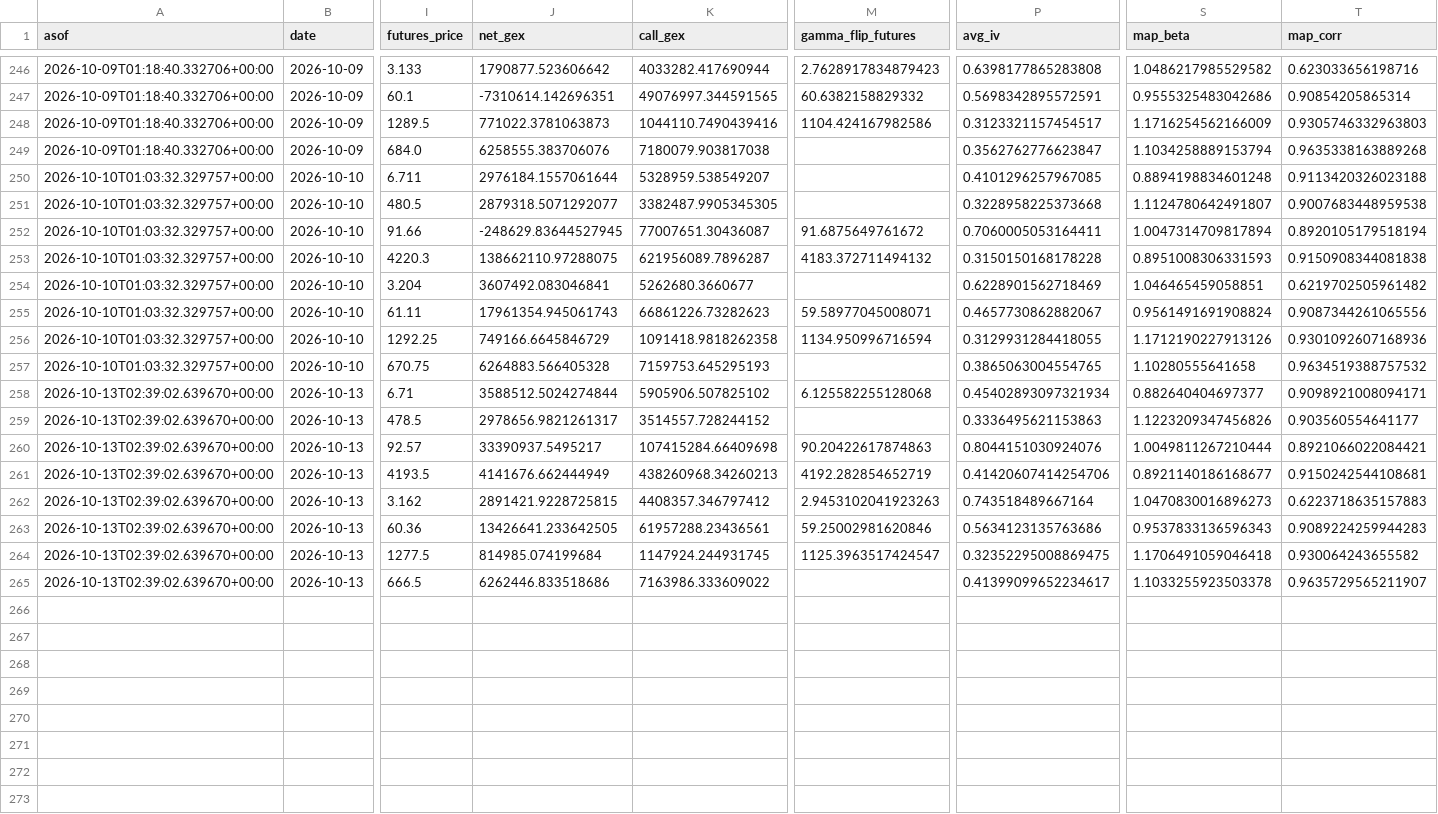
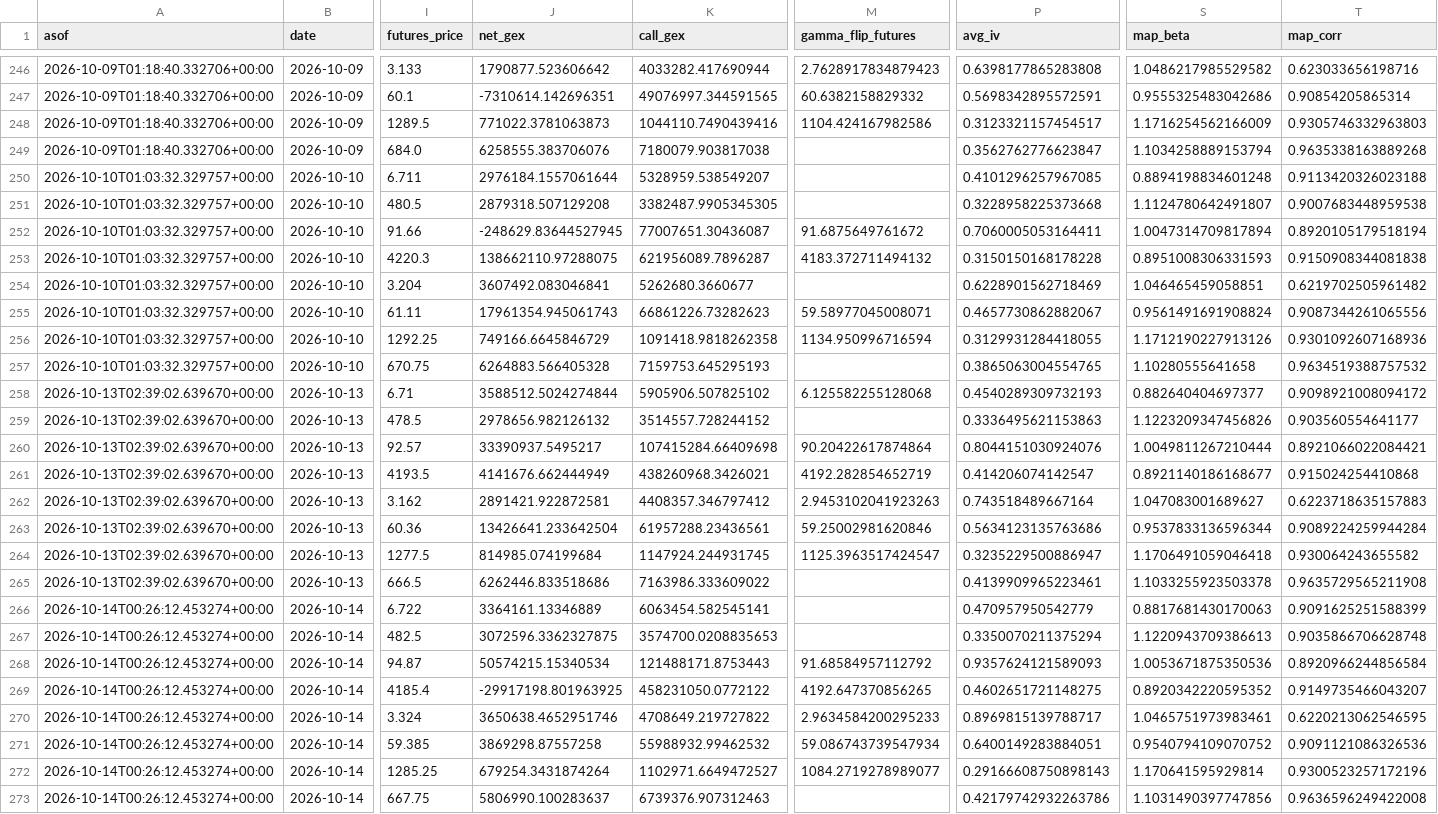
Before and after one commit to trace707/Daily-Commodity-GEX, a CSV file: output/data/gex_history.csv, drawn as a sheet; only a part is shown, gaps mark what is left out; rows hold the shown columns only; the diff names each change by its address in the sheet, - before the commit and + after, or states it on an @@ line.

```diff
--- a/output/data/gex_history.csv
+++ b/output/data/gex_history.csv
-J251 (net_gex): 2879318.5071292077
+J251 (net_gex): 2879318.507129208
-P258 (avg_iv): 0.45402893097321934
+P258 (avg_iv): 0.4540289309732193
-T258 (map_corr): 0.9098921008094171
+T258 (map_corr): 0.9098921008094172
-J259 (net_gex): 2978656.9821261317
+J259 (net_gex): 2978656.982126132
-M260 (gamma_flip_futures): 90.20422617874863
+M260 (gamma_flip_futures): 90.20422617874864
-K261 (call_gex): 438260968.34260213
+K261 (call_gex): 438260968.3426021
-P261 (avg_iv): 0.41420607414254706
+P261 (avg_iv): 0.414206074142547
-T261 (map_corr): 0.9150242544108681
+T261 (map_corr): 0.915024254410868
-J262 (net_gex): 2891421.9228725815
+J262 (net_gex): 2891421.922872581
-S262 (map_beta): 1.0470830016896273
+S262 (map_beta): 1.047083001689627
-J263 (net_gex): 13426641.233642505
+J263 (net_gex): 13426641.233642504
-S263 (map_beta): 0.9537833136596343
+S263 (map_beta): 0.9537833136596344
-T263 (map_corr): 0.9089224259944283
+T263 (map_corr): 0.9089224259944284
-P264 (avg_iv): 0.32352295008869475
+P264 (avg_iv): 0.3235229500886947
-P265 (avg_iv): 0.41399099652234617
+P265 (avg_iv): 0.4139909965223461
-T265 (map_corr): 0.9635729565211907
+T265 (map_corr): 0.9635729565211908
+row 266: 2026-10-14T00:26:12.453274+00:00 | 2026-10-14 | 6.722 | 3364161.13346889 | 6063454.582545141 |  | 0.470957950542779 | 0.8817681430170063 | 0.9091625251588399
+row 267: 2026-10-14T00:26:12.453274+00:00 | 2026-10-14 | 482.5 | 3072596.3362327875 | 3574700.0208835653 |  | 0.3350070211375294 | 1.1220943709386613 | 0.9035866706628748
+row 268: 2026-10-14T00:26:12.453274+00:00 | 2026-10-14 | 94.87 | 50574215.15340534 | 121488171.8753443 | 91.68584957112792 | 0.9357624121589093 | 1.0053671875350536 | 0.8920966244856584
+row 269: 2026-10-14T00:26:12.453274+00:00 | 2026-10-14 | 4185.4 | -29917198.801963925 | 458231050.0772122 | 4192.647370856265 | 0.4602651721148275 | 0.8920342220595352 | 0.9149735466043207
+row 270: 2026-10-14T00:26:12.453274+00:00 | 2026-10-14 | 3.324 | 3650638.4652951746 | 4708649.219727822 | 2.9634584200295233 | 0.8969815139788717 | 1.0465751973983461 | 0.6220213062546595
+row 271: 2026-10-14T00:26:12.453274+00:00 | 2026-10-14 | 59.385 | 3869298.87557258 | 55988932.99462532 | 59.086743739547934 | 0.6400149283884051 | 0.9540794109070752 | 0.9091121086326536
+row 272: 2026-10-14T00:26:12.453274+00:00 | 2026-10-14 | 1285.25 | 679254.3431874264 | 1102971.6649472527 | 1084.2719278989077 | 0.29166608750898143 | 1.170641595929814 | 0.9300523257172196
+row 273: 2026-10-14T00:26:12.453274+00:00 | 2026-10-14 | 667.75 | 5806990.100283637 | 6739376.907312463 |  | 0.42179742932263786 | 1.1031490397747856 | 0.9636596249422008
```
Also changed, not shown: 8 other files.
